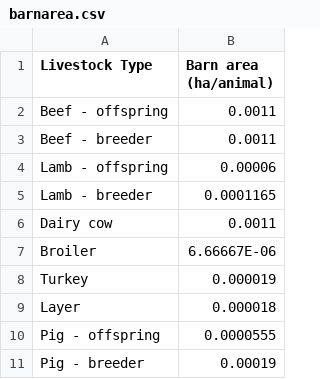
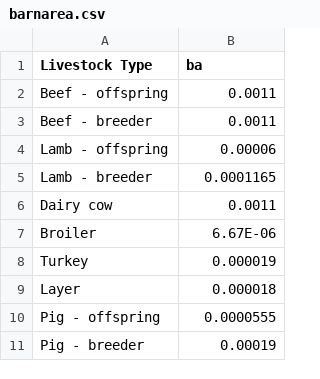
Before and after one commit to surtshinforrachel/Model.1.Food.Need, a CSV file: barnarea.csv, drawn as a sheet.

```diff
--- a/barnarea.csv
+++ b/barnarea.csv
@@ -1,2 +1,2 @@
-Livestock Type,Barn area (ha/animal)
+Livestock Type,ba
 Beef - offspring,0.0011
@@ -6,3 +6,3 @@ Lamb - breeder,0.0001165
 Dairy cow,0.0011
-Broiler,6.66667E-06
+Broiler,6.67E-06
 Turkey,0.000019
```
Also changed, not shown: 2 other files.
